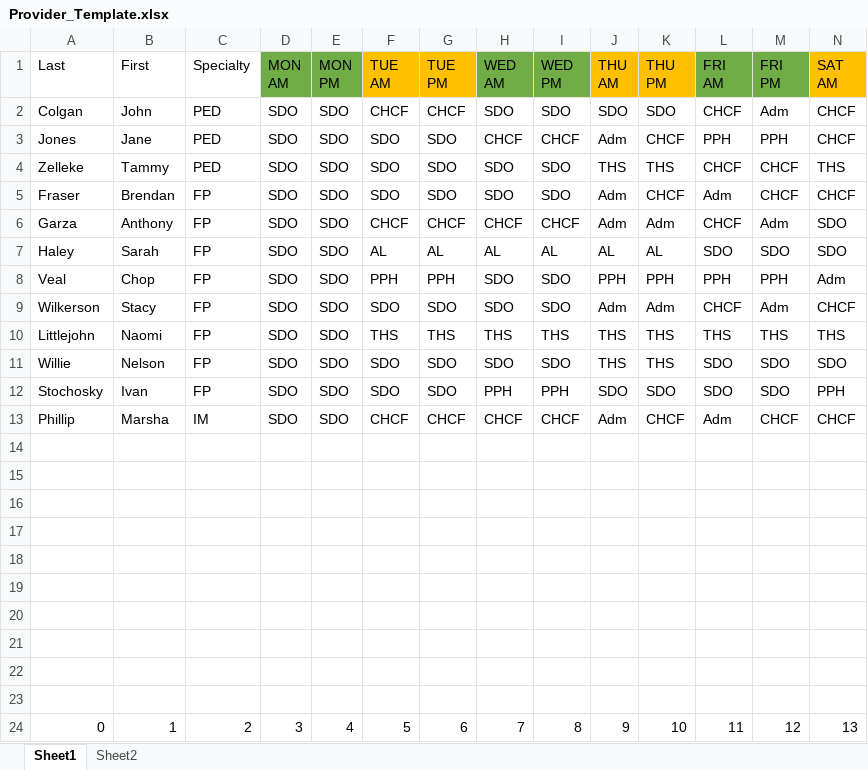
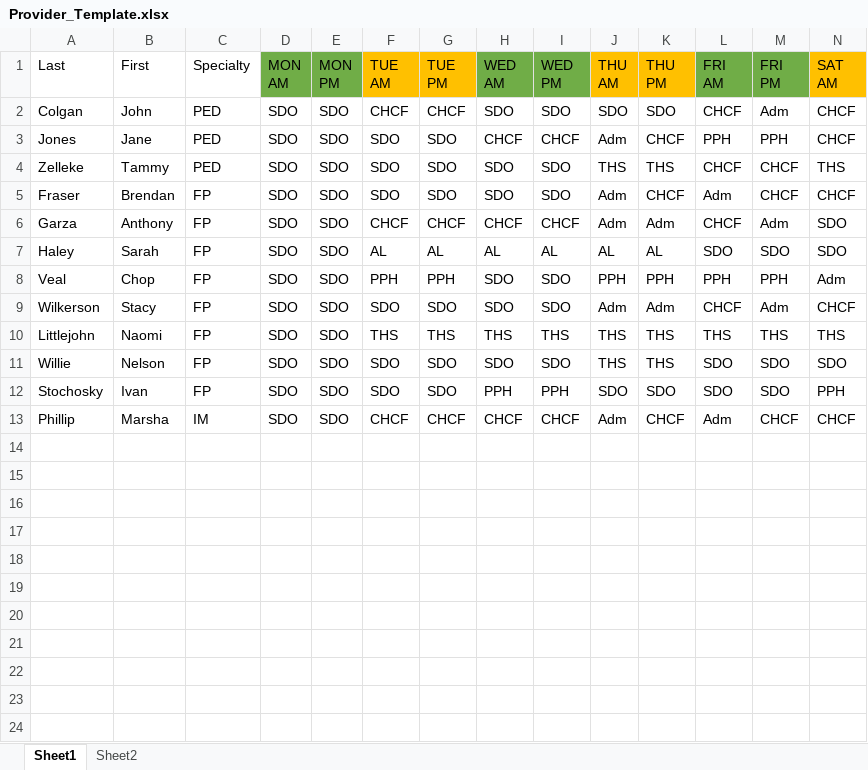
Before and after one commit to delaneyheileman/ece435, an Excel workbook: Provider_Template.xlsx, sheet Sheet1, drawn as a sheet; only a part is shown; values as stored, in another font and other column widths than the file's, no borders; rows hold the shown columns only; the diff names each change by its address in the sheet, - before the commit and + after, or states it on an @@ line.

Commit message:
Provider populate done

```diff
--- a/Provider_Template.xlsx (sheet Sheet1)
+++ b/Provider_Template.xlsx (sheet Sheet1)
-row 14: (empty)
-row 15: (empty)
-row 16: (empty)
-row 17: (empty)
-row 18: (empty)
-row 19: (empty)
-row 20: (empty)
-row 21: (empty)
-row 22: (empty)
-row 23: (empty)
-row 24: 0 | 1 | 2 | 3 | 4 | 5 | 6 | 7 | 8 | 9 | 10 | 11 | 12 | 13
```
Also changed, not shown: 1 other file.
